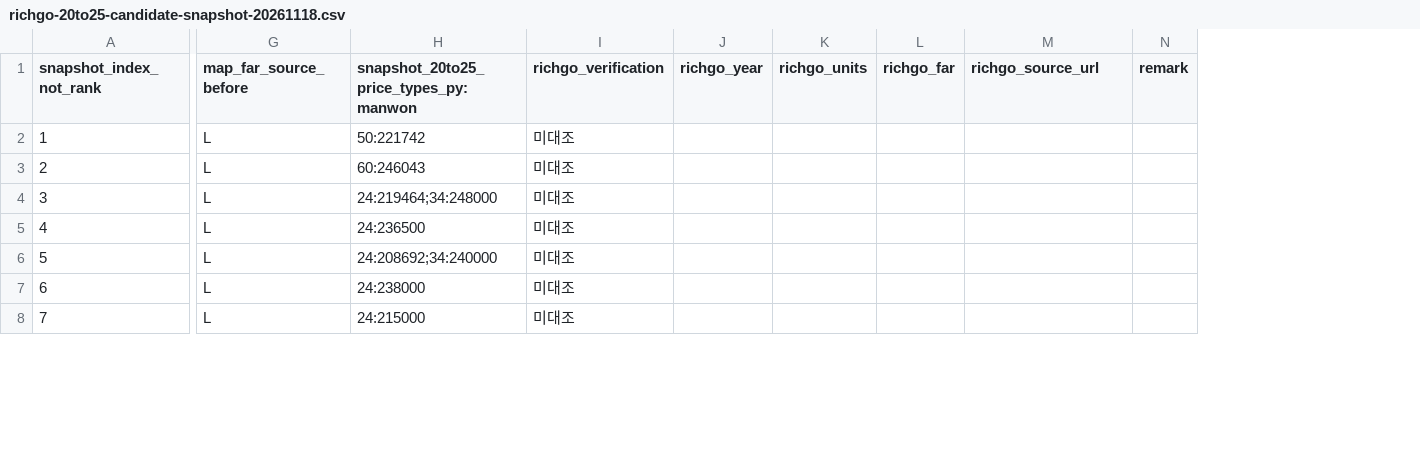
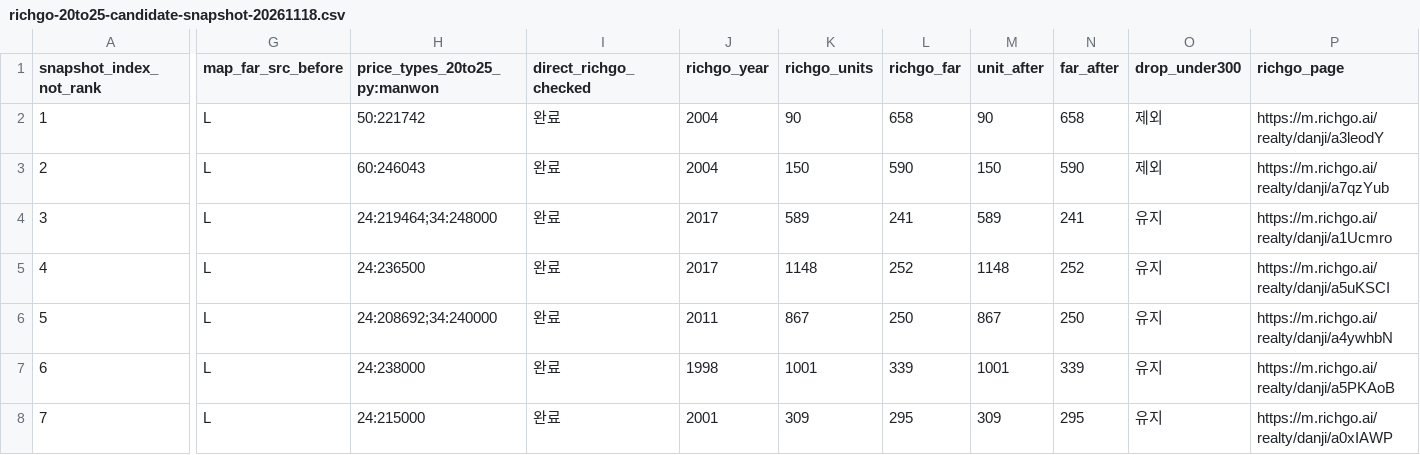
Before and after one commit to shinstory1234-hub/-honbab-map, a CSV file: docs/richgo-20to25-candidate-snapshot-20261118.csv, drawn as a sheet; only a part is shown, gaps mark what is left out; removed rows and columns are numbered as before the commit, all else as after; the diff covers the shown part only; the diff names each change by its address in the sheet, - before the commit and + after, or states it on an @@ line.

Commit message:
docs: update 174-candidate raw audit worklist with 18 Richgo verifications and before-after values

```diff
--- a/docs/richgo-20to25-candidate-snapshot-20261118.csv
+++ b/docs/richgo-20to25-candidate-snapshot-20261118.csv
-column I (richgo_verification), rows 2-8: all 미대조
+column I (direct_richgo_checked), rows 2-8: all 완료
+column M (unit_after), rows 2-8: 90 | 150 | 589 | 1148 | 867 | 1001 | 309
+column N (far_after), rows 2-8: 658 | 590 | 241 | 252 | 250 | 339 | 295
+column O (drop_under300), rows 2-8: 제외 | 제외 | 유지 | 유지 | 유지 | 유지 | 유지
-column N (remark), empty
-G1: map_far_source_before
+G1: map_far_src_before
-H1: snapshot_20to25_price_types_py:manwon
+H1: price_types_20to25_py:manwon
-P1: richgo_source_url
+P1: richgo_page
-J2:J3 (richgo_year): (empty)
+J2:J3 (richgo_year): 2004
-K2 (richgo_units): (empty)
+K2 (richgo_units): 90
-L2 (richgo_far): (empty)
+L2 (richgo_far): 658
-P2 (richgo_page): (empty)
+P2 (richgo_page): https://m.richgo.ai/realty/danji/a3leodY
-K3 (richgo_units): (empty)
+K3 (richgo_units): 150
-L3 (richgo_far): (empty)
+L3 (richgo_far): 590
-P3 (richgo_page): (empty)
+P3 (richgo_page): https://m.richgo.ai/realty/danji/a7qzYub
-J4:J5 (richgo_year): (empty)
+J4:J5 (richgo_year): 2017
-K4 (richgo_units): (empty)
+K4 (richgo_units): 589
-L4 (richgo_far): (empty)
+L4 (richgo_far): 241
-P4 (richgo_page): (empty)
+P4 (richgo_page): https://m.richgo.ai/realty/danji/a1Ucmro
-K5 (richgo_units): (empty)
+K5 (richgo_units): 1148
-L5 (richgo_far): (empty)
+L5 (richgo_far): 252
-P5 (richgo_page): (empty)
+P5 (richgo_page): https://m.richgo.ai/realty/danji/a5uKSCI
-J6 (richgo_year): (empty)
+J6 (richgo_year): 2011
-K6 (richgo_units): (empty)
+K6 (richgo_units): 867
-L6 (richgo_far): (empty)
+L6 (richgo_far): 250
-P6 (richgo_page): (empty)
+P6 (richgo_page): https://m.richgo.ai/realty/danji/a4ywhbN
-J7 (richgo_year): (empty)
+J7 (richgo_year): 1998
-K7 (richgo_units): (empty)
+K7 (richgo_units): 1001
-L7 (richgo_far): (empty)
+L7 (richgo_far): 339
-P7 (richgo_page): (empty)
+P7 (richgo_page): https://m.richgo.ai/realty/danji/a5PKAoB
-J8 (richgo_year): (empty)
+J8 (richgo_year): 2001
-K8 (richgo_units): (empty)
+K8 (richgo_units): 309
-L8 (richgo_far): (empty)
+L8 (richgo_far): 295
-P8 (richgo_page): (empty)
+P8 (richgo_page): https://m.richgo.ai/realty/danji/a0xIAWP
```
Also changed, not shown: 16 edited cells elsewhere in this file.
